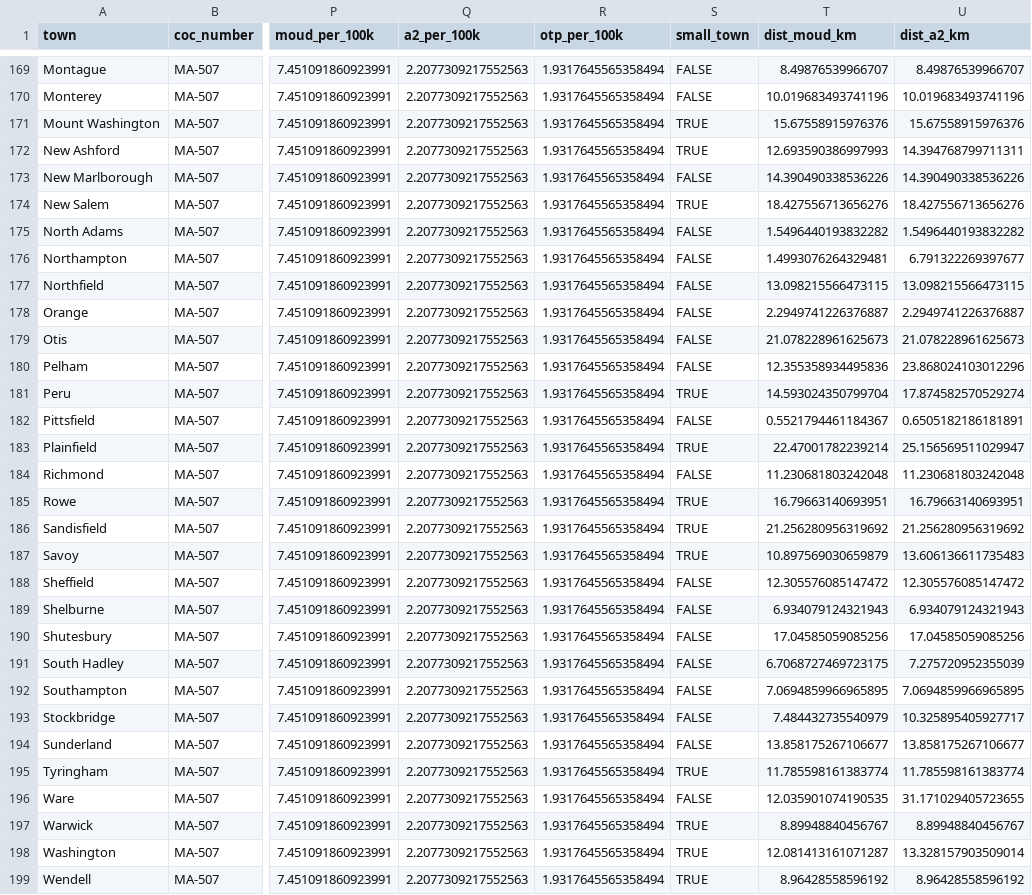
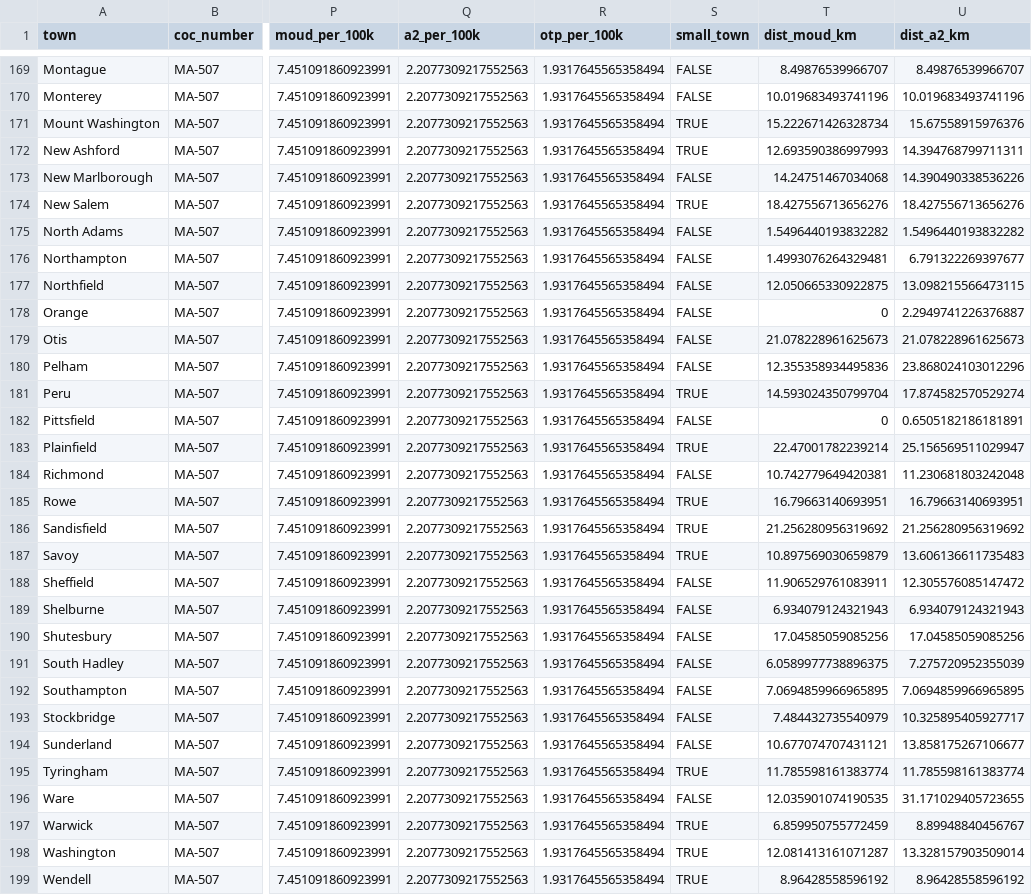
Before and after one commit to presleypham-tusm/homeless-od-mismatch, a CSV file: data/processed/model_dataset.csv, drawn as a sheet; only a part is shown, gaps mark what is left out; the diff covers the shown part only; the diff names each change by its address in the sheet, - before the commit and + after, or states it on an @@ line.

Commit message:
Add town-level model dataset; place no-coordinate MOUD facilities by town

```diff
--- a/data/processed/model_dataset.csv
+++ b/data/processed/model_dataset.csv
-T171 (dist_moud_km): 15.67558915976376
+T171 (dist_moud_km): 15.222671426328734
-T173 (dist_moud_km): 14.390490338536226
+T173 (dist_moud_km): 14.24751467034068
-T177 (dist_moud_km): 13.098215566473115
+T177 (dist_moud_km): 12.050665330922875
-T178 (dist_moud_km): 2.2949741226376887
+T178 (dist_moud_km): 0
-T182 (dist_moud_km): 0.5521794461184367
+T182 (dist_moud_km): 0
-T184 (dist_moud_km): 11.230681803242048
+T184 (dist_moud_km): 10.742779649420381
-T188 (dist_moud_km): 12.305576085147472
+T188 (dist_moud_km): 11.906529761083911
-T191 (dist_moud_km): 6.7068727469723175
+T191 (dist_moud_km): 6.0589977738896375
-T194 (dist_moud_km): 13.858175267106677
+T194 (dist_moud_km): 10.677074707431121
-T197 (dist_moud_km): 8.89948840456767
+T197 (dist_moud_km): 6.859950755772459
```
Also changed, not shown: 58 edited cells elsewhere in this file, 1 other file.
